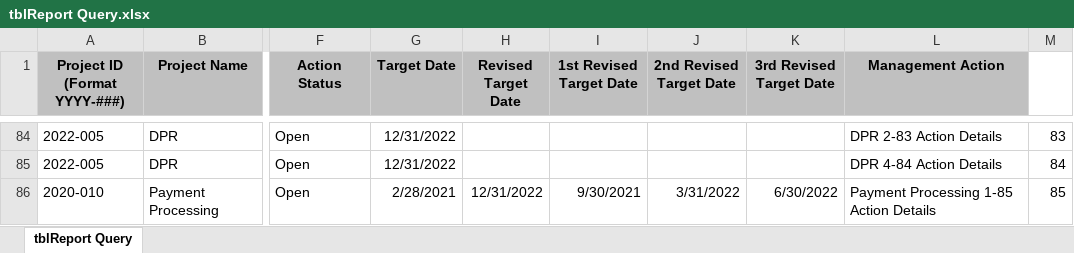
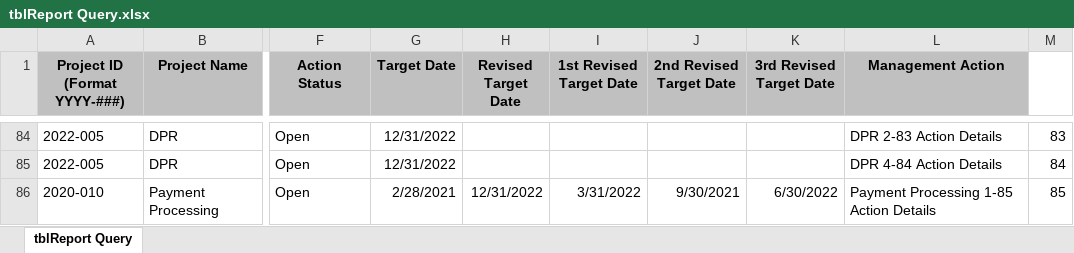
Before and after one commit to tedgt97/Projct1.Python-docx, an Excel workbook: tblReport Query.xlsx, sheet tblReport Query, drawn as a sheet; only a part is shown, gaps mark what is left out; values as stored, in another font and other column widths than the file's, no borders; the diff names each change by its address in the sheet, - before the commit and + after, or states it on an @@ line.

Commit message:
Body & Report

```diff
--- a/tblReport Query.xlsx (sheet tblReport Query)
+++ b/tblReport Query.xlsx (sheet tblReport Query)
-I86 (1st Revised Target Date): 9/30/2021
+I86 (1st Revised Target Date): 3/31/2022
-J86 (2nd Revised Target Date): 3/31/2022
+J86 (2nd Revised Target Date): 9/30/2021
```
Also changed, not shown: 13 other files.
